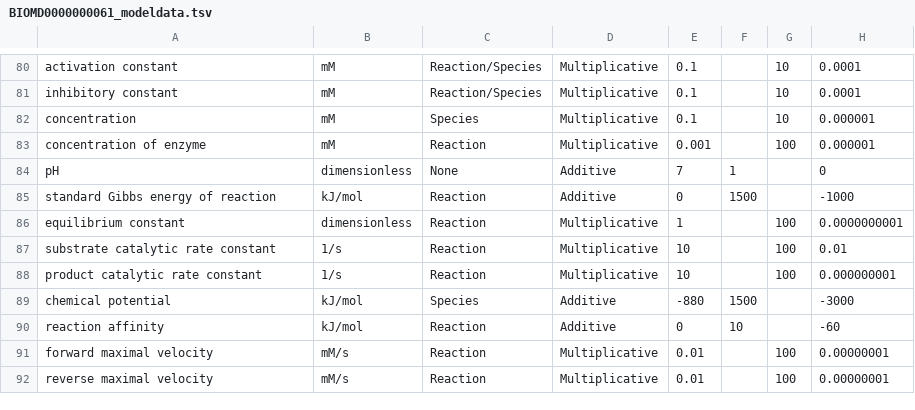
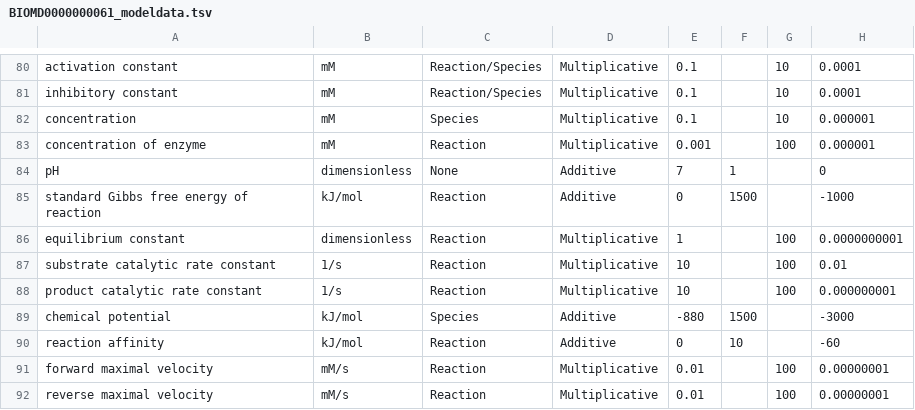
Before and after one commit to liebermeister/sbtab-matlab, a TSV file: resources/examples/sbtab/hynne/BIOMD0000000061_modeldata.tsv, drawn as a sheet; only a part is shown, gaps mark what is left out; the diff names each change by its address in the sheet, - before the commit and + after, or states it on an @@ line.

```diff
--- a/resources/examples/sbtab/hynne/BIOMD0000000061_modeldata.tsv
+++ b/resources/examples/sbtab/hynne/BIOMD0000000061_modeldata.tsv
-A85: standard Gibbs energy of reaction
+A85: standard Gibbs free energy of reaction
```
Also changed, not shown: resources/examples/sbtab/ecoli/ecoli_carlsson_modified_prior.tsv, resources/examples/sbtab/ecoli/ecoli_noor_2016_model.tsv, 14 other files.
